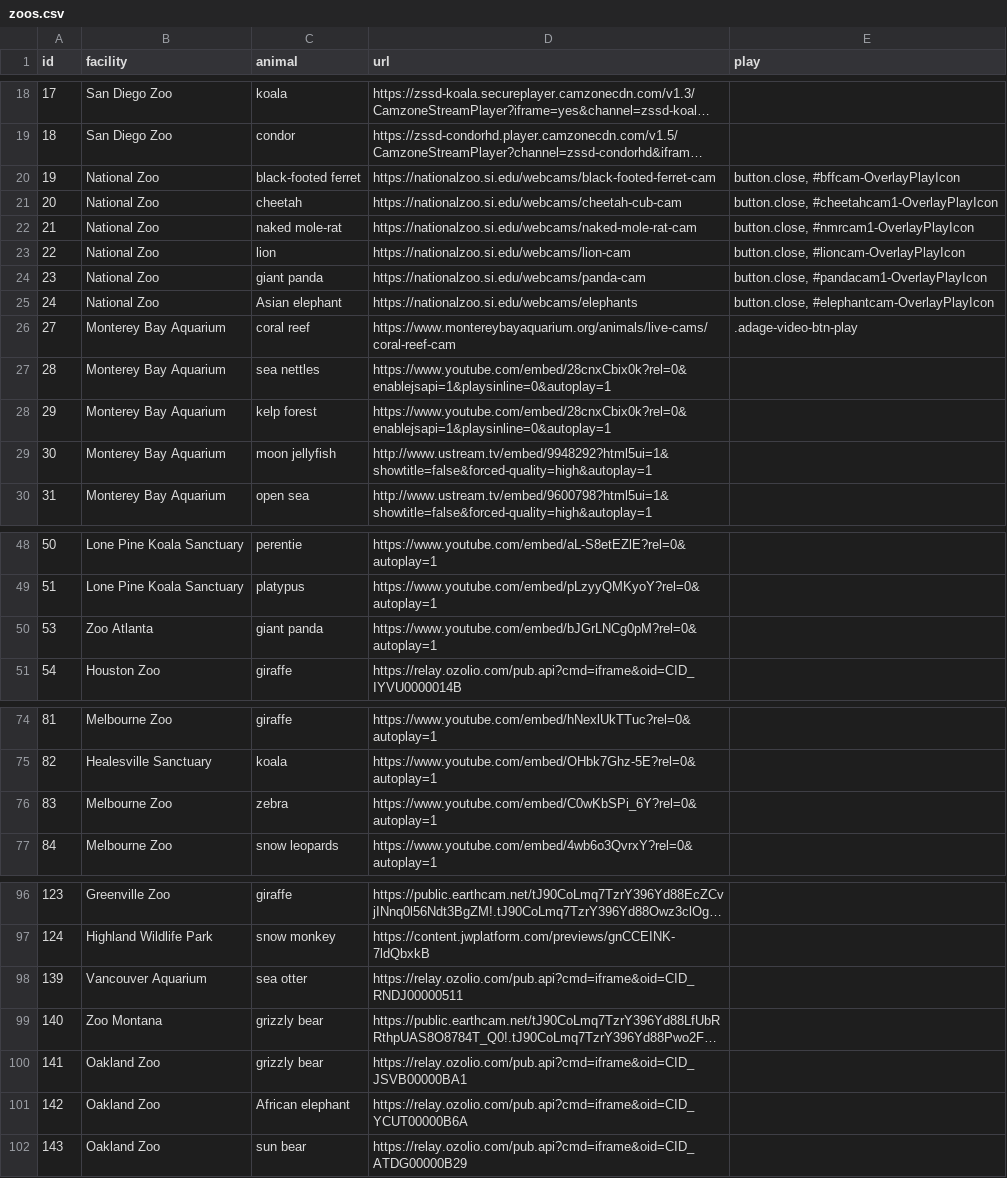
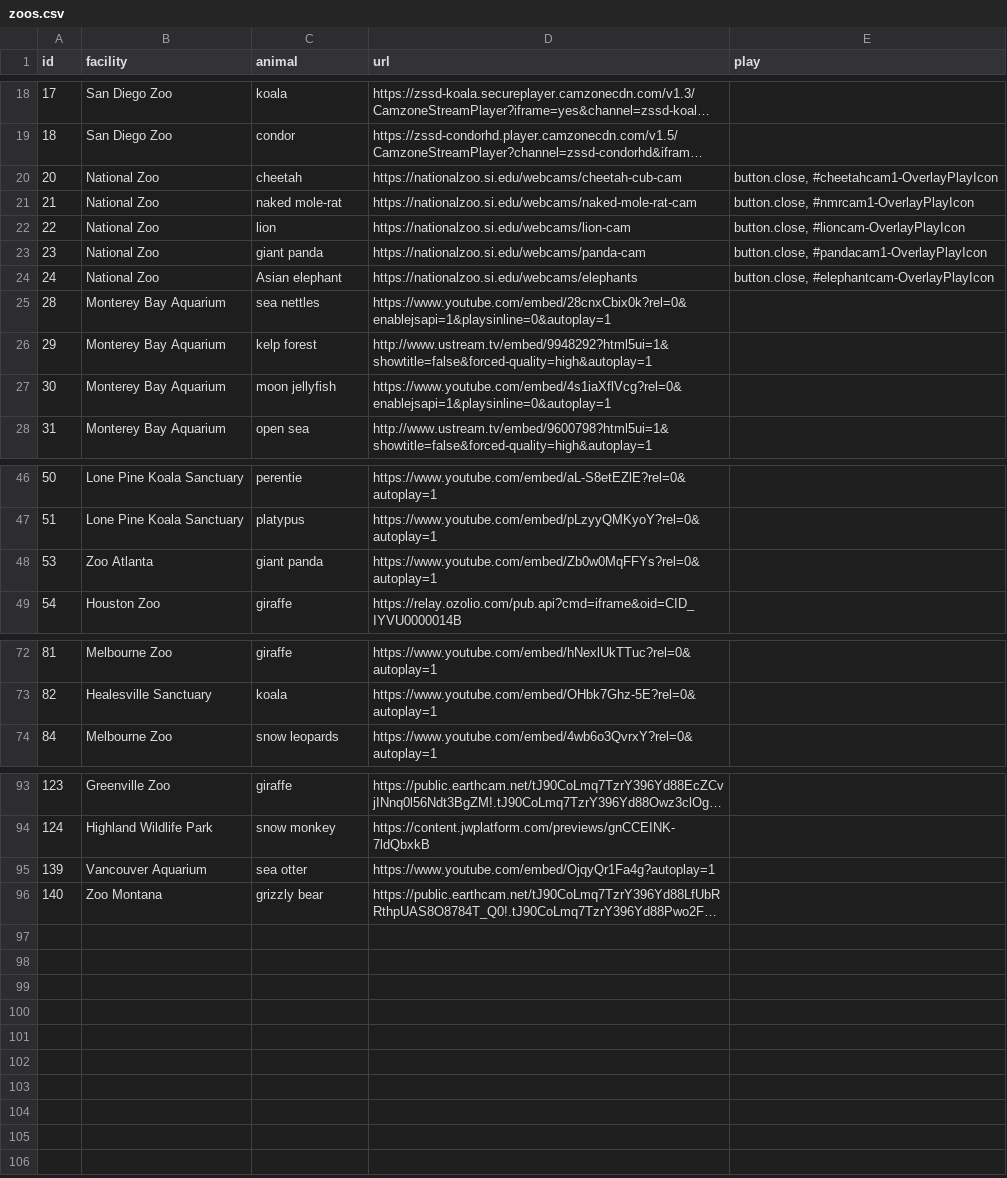
Before and after one commit to the-pudding/zoo-data, a CSV file: zoos.csv, drawn as a sheet; only a part is shown, gaps mark what is left out; long unchanged cells end in …; removed rows and columns are numbered as before the commit, all else as after; the diff names each change by its address in the sheet, - before the commit and + after, or states it on an @@ line.

```diff
--- a/zoos.csv
+++ b/zoos.csv
-row 20: 19 | National Zoo | black-footed ferret | https://nationalzoo.si.edu/webcams/black-footed-ferret-cam | button.close, #bffcam-OverlayPlayIcon
-row 26: 27 | Monterey Bay Aquarium | coral reef | https://www.montereybayaquarium.org/animals/live-cams/coral-reef-cam | .adage-video-btn-play
-D26 (url): https://www.youtube.com/embed/28cnxCbix0k?rel=0&enablejsapi=1&playsinline=0&autoplay=1
+D26 (url): http://www.ustream.tv/embed/9948292?html5ui=1&showtitle=false&forced-quality=high&autoplay=1
-D27 (url): http://www.ustream.tv/embed/9948292?html5ui=1&showtitle=false&forced-quality=high&autoplay=1
+D27 (url): https://www.youtube.com/embed/4s1iaXflVcg?rel=0&enablejsapi=1&playsinline=0&autoplay=1
-D48 (url): https://www.youtube.com/embed/bJGrLNCg0pM?rel=0&autoplay=1
+D48 (url): https://www.youtube.com/embed/Zb0w0MqFFYs?rel=0&autoplay=1
-row 76: 83 | Melbourne Zoo | zebra | https://www.youtube.com/embed/C0wKbSPi_6Y?rel=0&autoplay=1
-D95 (url): https://relay.ozolio.com/pub.api?cmd=iframe&oid=CID_RNDJ00000511
+D95 (url): https://www.youtube.com/embed/OjqyQr1Fa4g?autoplay=1
-row 100: 141 | Oakland Zoo | grizzly bear | https://relay.ozolio.com/pub.api?cmd=iframe&oid=CID_JSVB00000BA1
-row 101: 142 | Oakland Zoo | African elephant | https://relay.ozolio.com/pub.api?cmd=iframe&oid=CID_YCUT00000B6A
-row 102: 143 | Oakland Zoo | sun bear | https://relay.ozolio.com/pub.api?cmd=iframe&oid=CID_ATDG00000B29
```
Also changed, not shown: 1 other file.
